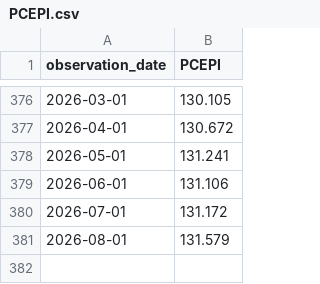
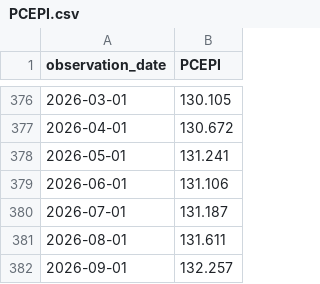
Before and after one commit to seyoungpark12/-, a CSV file: data/raw/PCEPI.csv, drawn as a sheet; only a part is shown, gaps mark what is left out.

Commit message:
chore: update data snapshot

```diff
--- a/data/raw/PCEPI.csv
+++ b/data/raw/PCEPI.csv
@@ -379,3 +379,4 @@ observation_date,PCEPI
 2026-06-01,131.106
-2026-07-01,131.172
-2026-08-01,131.579
+2026-07-01,131.187
+2026-08-01,131.611
+2026-09-01,132.257
```
Also changed, not shown: data/raw/BAMLH0A0HYM2.csv, data/raw/PCEPILFE.csv, 2 other files.
